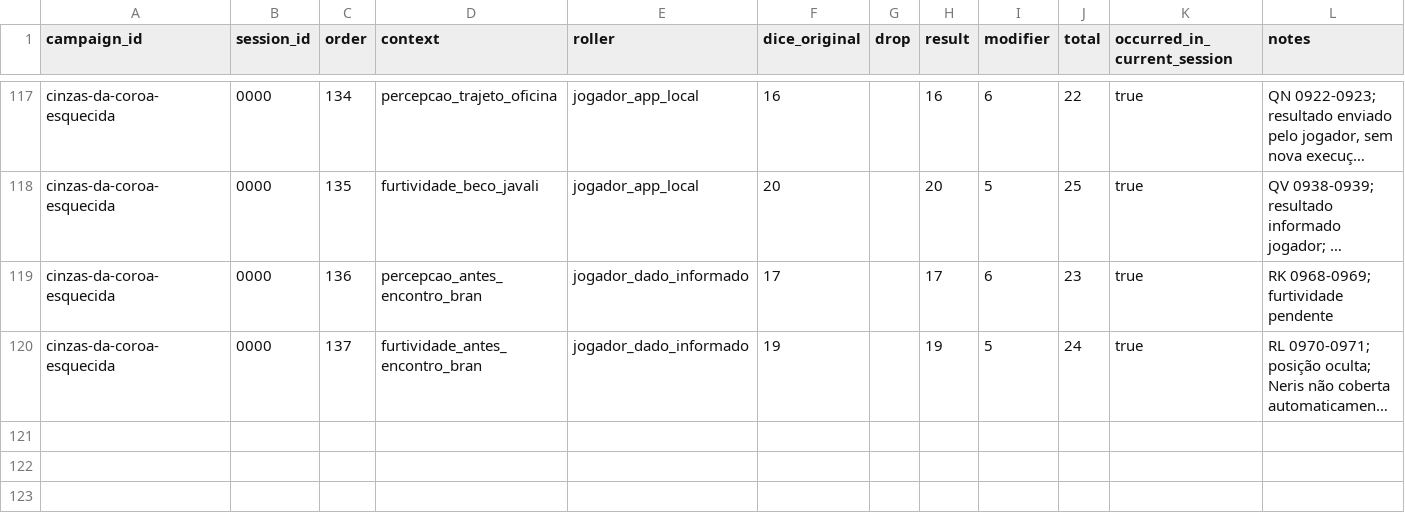
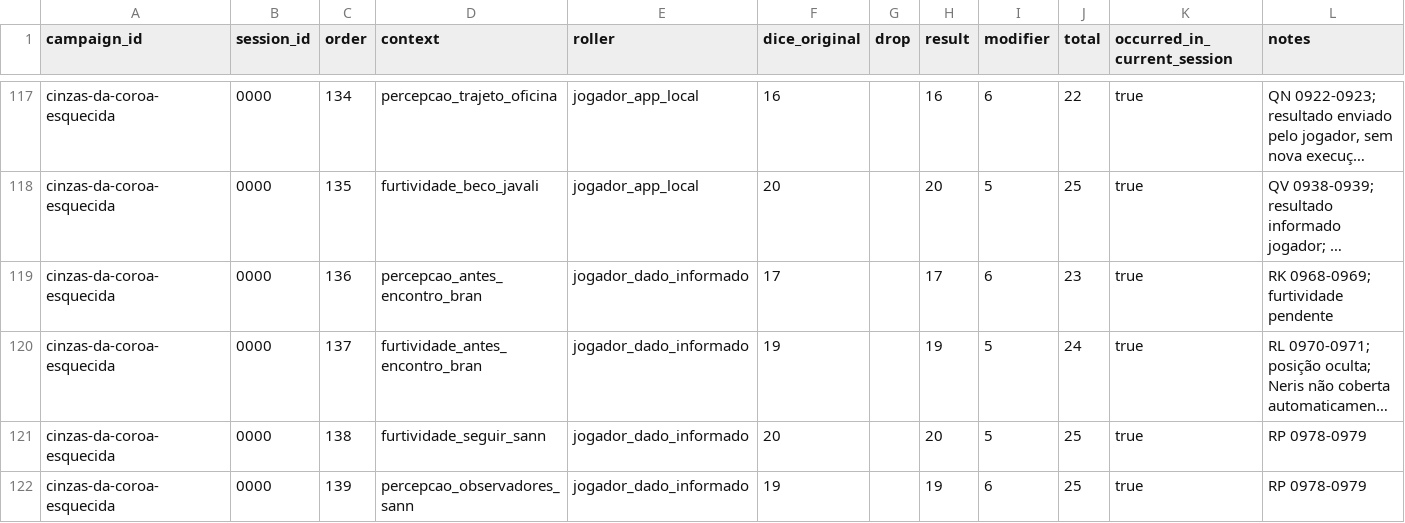
Before and after one commit to lucasonofresantos-ux/dnd-campanha, a CSV file: campaigns/cinzas-da-coroa-esquecida/dice/ROLL_LOG.csv, drawn as a sheet; only a part is shown, gaps mark what is left out; long unchanged cells end in …; the diff names each change by its address in the sheet, - before the commit and + after, or states it on an @@ line.

Commit message:
Sincronizar RQ e rolagens pendentes

```diff
--- a/campaigns/cinzas-da-coroa-esquecida/dice/ROLL_LOG.csv
+++ b/campaigns/cinzas-da-coroa-esquecida/dice/ROLL_LOG.csv
+row 121: cinzas-da-coroa-esquecida | 0000 | 138 | furtividade_seguir_sann | jogador_dado_informado | 20 |  | 20 | 5 | 25 | true | RP 0978-0979
+row 122: cinzas-da-coroa-esquecida | 0000 | 139 | percepcao_observadores_sann | jogador_dado_informado | 19 |  | 19 | 6 | 25 | true | RP 0978-0979
```
